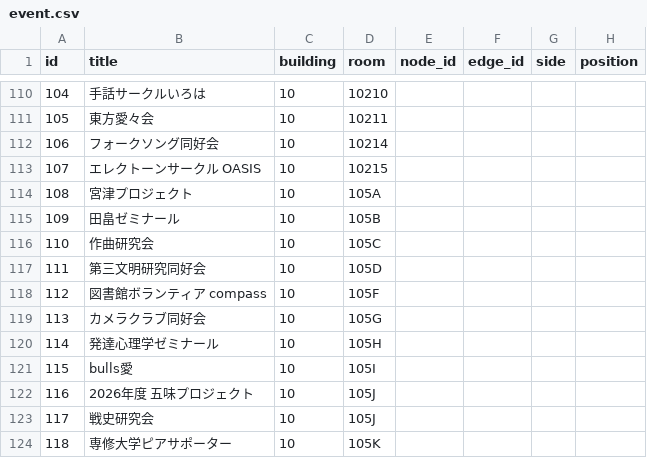
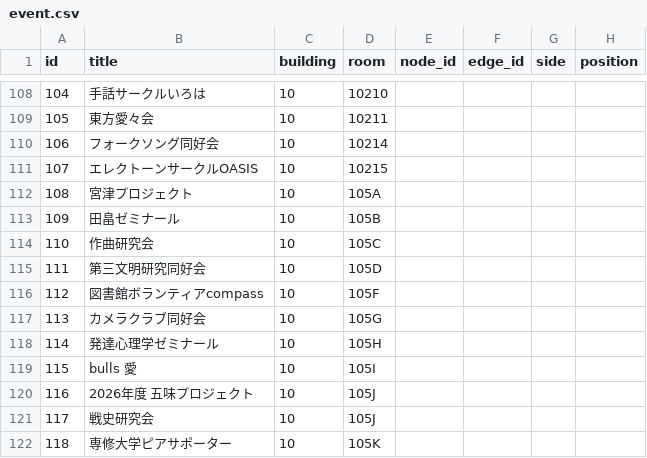
Before and after one commit to SenARMapOrg/SenARMapProject_2026, a CSV file: data/event.csv, drawn as a sheet; only a part is shown, gaps mark what is left out; addresses are those after the commit; the diff covers the shown part only; the diff names each change by its address in the sheet, - before the commit and + after, or states it on an @@ line.

Commit message:
【変更】決定版の一覧の順で、event.csv の ID を 1〜130 に振り直しました。名前も場所も同じ Icsy は1つにまとめ、名前は同じで場所が違う Bloom Ring（屋外のおでん・7号館のワークショップ）と R♡emellia（ライブ・10203教室）は別のイベントのままです。一覧に無い GREEN STAGE・LIVE STAGE・開会式は外し、写真研究会・エレクトーンサークルOASIS などの名前は一覧の表記に合わせました。

```diff
--- a/data/event.csv
+++ b/data/event.csv
@@ column A (id) renumbered between rows 98 and 136 @@
-B111 (title): エレクトーンサークル OASIS
+B111 (title): エレクトーンサークルOASIS
-B116 (title): 図書館ボランティア compass
+B116 (title): 図書館ボランティアcompass
-B119 (title): bulls愛
+B119 (title): bulls 愛
```
Also changed, not shown: 3 removed rows, 4 moved rows and 3 edited cells elsewhere in this file, 1 other file.
